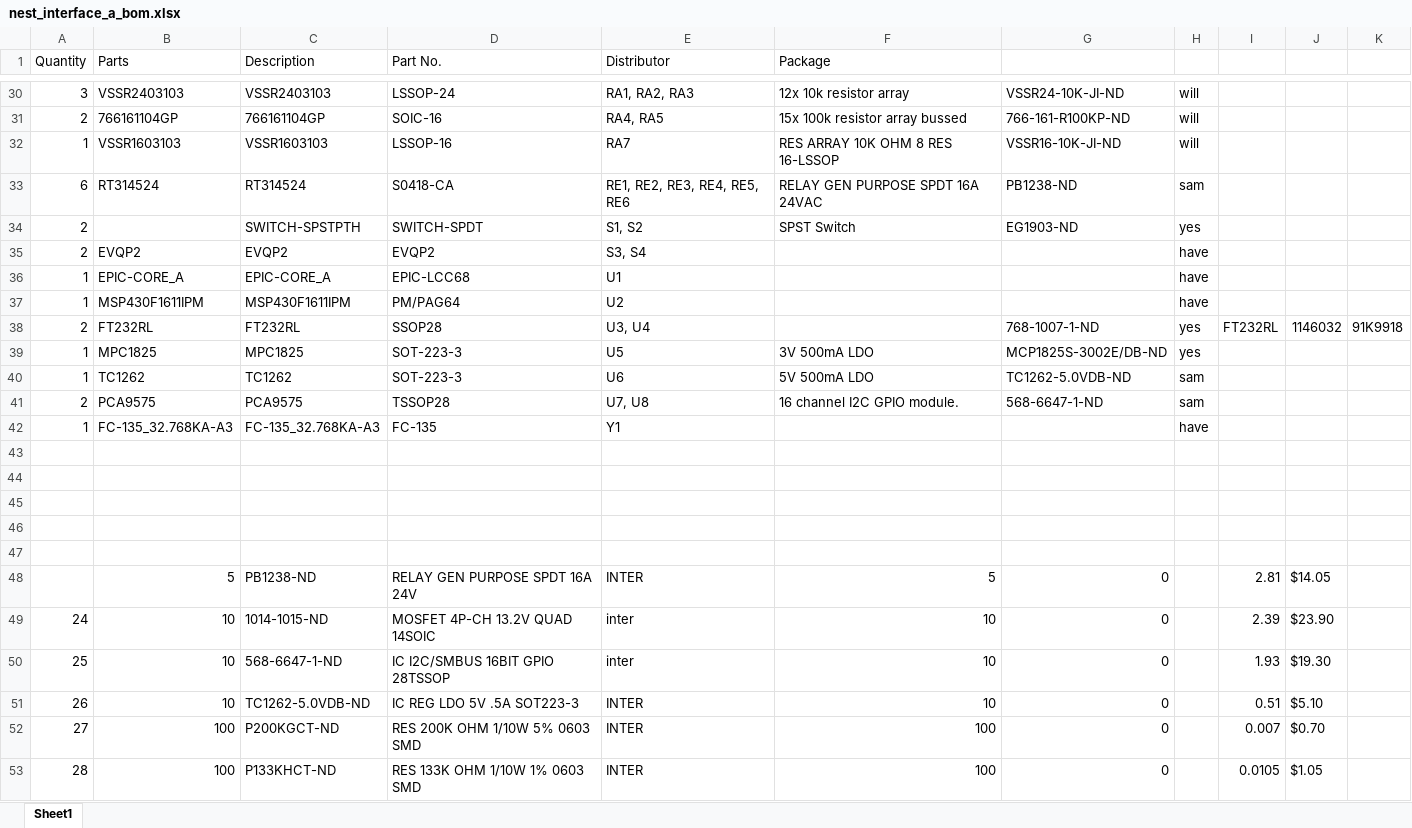
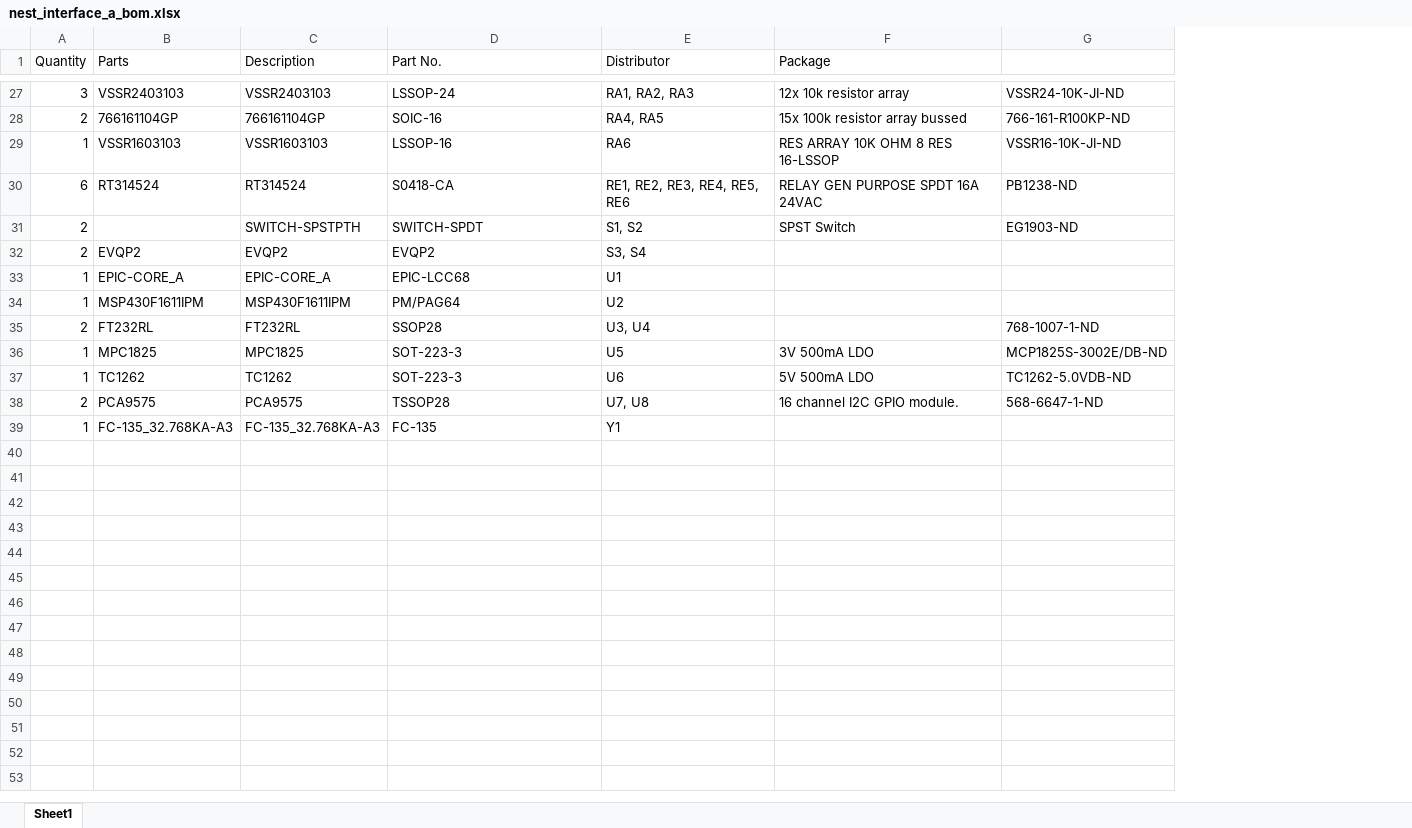
Before and after one commit to bradjc/thermostat, an Excel workbook: nest_interface/eagle/rev_a/nest_interface_a_bom.xlsx, sheet Sheet1, drawn as a sheet; only a part is shown, gaps mark what is left out; values as stored, in another font and other column widths than the file's, no borders; removed rows and columns are numbered as before the commit, all else as after; the diff covers the shown part only; the diff names each change by its address in the sheet, - before the commit and + after, or states it on an @@ line.

```diff
--- a/nest_interface/eagle/rev_a/nest_interface_a_bom.xlsx (sheet Sheet1)
+++ b/nest_interface/eagle/rev_a/nest_interface_a_bom.xlsx (sheet Sheet1)
-column H, rows 30-42: will | will | will | sam | yes | have | have | have | yes | yes | sam | sam | have
-column I, row 38: FT232RL
-column J, row 38: 1146032
-column K, row 38: 91K9918
-E29 (Distributor): RA7
+E29 (Distributor): RA6
-row 43: (empty)
-row 44: (empty)
-row 45: (empty)
-row 46: (empty)
-row 47: (empty)
-row 48:  | 5 | PB1238-ND | RELAY GEN PURPOSE SPDT 16A 24V | INTER | 5 | 0 |  | 2.81 | $14.05
-row 49: 24 | 10 | 1014-1015-ND | MOSFET 4P-CH 13.2V QUAD 14SOIC | inter | 10 | 0 |  | 2.39 | $23.90
-row 50: 25 | 10 | 568-6647-1-ND | IC I2C/SMBUS 16BIT GPIO 28TSSOP | inter | 10 | 0 |  | 1.93 | $19.30
-row 51: 26 | 10 | TC1262-5.0VDB-ND | IC REG LDO 5V .5A SOT223-3 | INTER | 10 | 0 |  | 0.51 | $5.10
-row 52: 27 | 100 | P200KGCT-ND | RES 200K OHM 1/10W 5% 0603 SMD | INTER | 100 | 0 |  | 0.007 | $0.70
-row 53: 28 | 100 | P133KHCT-ND | RES 133K OHM 1/10W 1% 0603 SMD | INTER | 100 | 0 |  | 0.0105 | $1.05
```
Also changed, not shown: 3 added rows, 6 removed rows, 3 moved rows, 10 edited cells and cell formats elsewhere in this sheet, 2 other files.
